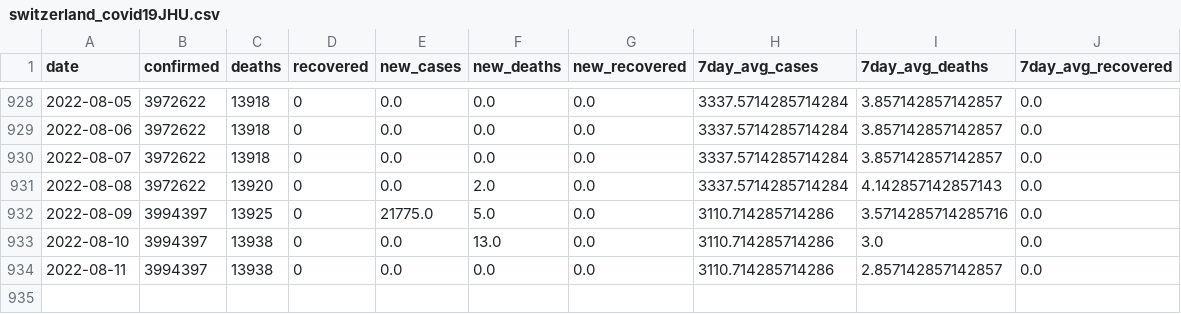
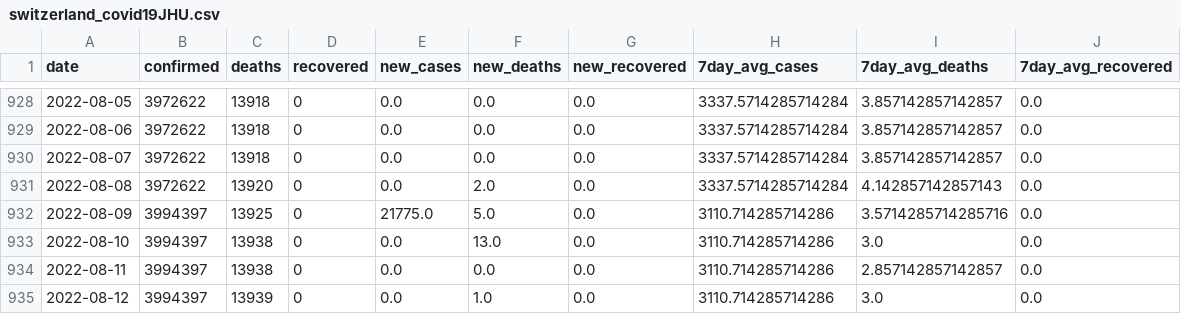
Before and after one commit to rvibek/covid19_jhu, a CSV file: switzerland_covid19JHU.csv, drawn as a sheet; only a part is shown, gaps mark what is left out; the diff names each change by its address in the sheet, - before the commit and + after, or states it on an @@ line.

Commit message:
2022-08-13 21:00:02

```diff
--- a/switzerland_covid19JHU.csv
+++ b/switzerland_covid19JHU.csv
+row 935: 2022-08-12 | 3994397 | 13939 | 0 | 0.0 | 1.0 | 0.0 | 3110.714285714286 | 3.0 | 0.0
```
